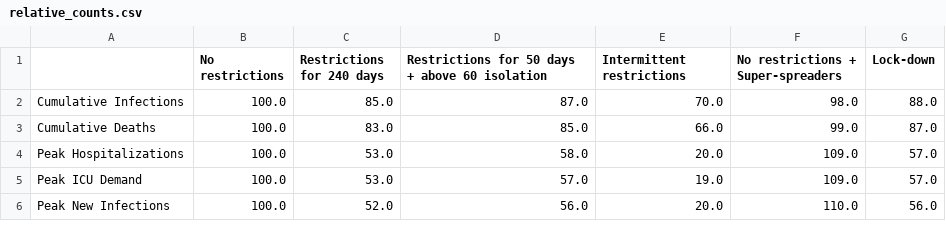
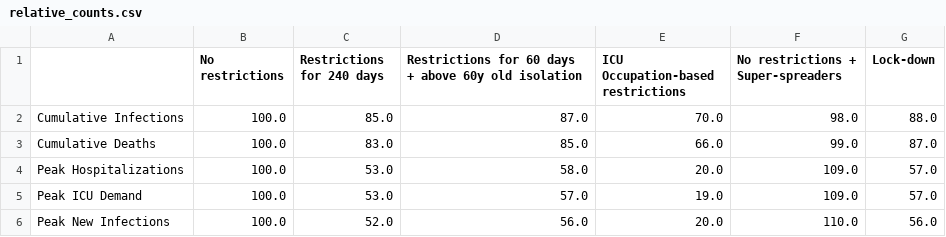
Before and after one commit to miroslavgasparek/covid-19, a CSV file: plotting/relative_counts.csv, drawn as a sheet.

```diff
--- a/plotting/relative_counts.csv
+++ b/plotting/relative_counts.csv
@@ -1,2 +1,2 @@
-,No restrictions,Restrictions for 240 days,Restrictions for 50 days + above 60 isolation,Intermittent restrictions,No restrictions + Super-spreaders,Lock-down
+,No restrictions,Restrictions for 240 days,Restrictions for 60 days + above 60y old isolation,ICU Occupation-based restrictions,No restrictions + Super-spreaders,Lock-down
 Cumulative Infections,100.0,85.0,87.0,70.0,98.0,88.0
```
Also changed, not shown: 2 other files.
